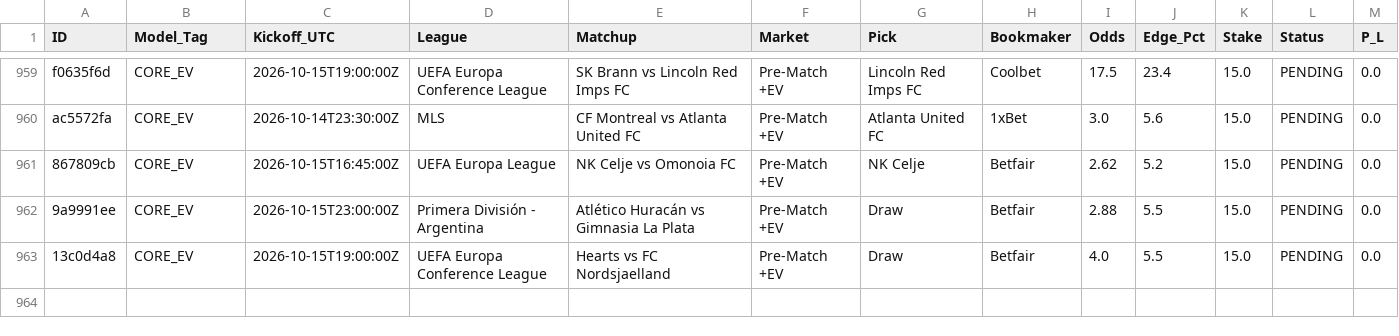
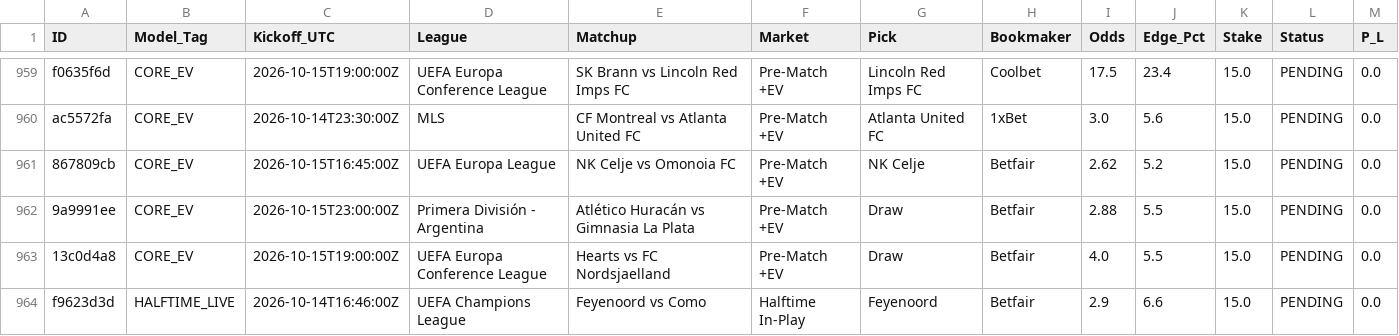
Before and after one commit to Potznit/Ai-terminal, a CSV file: paper_trades.csv, drawn as a sheet; only a part is shown, gaps mark what is left out.

Commit message:
Automated paper_trades sync [skip ci] [skip railway]

```diff
--- a/paper_trades.csv
+++ b/paper_trades.csv
@@ -963 +963,2 @@ ac5572fa,CORE_EV,2026-10-14T23:30:00Z,MLS,CF Montreal vs Atlanta United FC,Pre-M
 13c0d4a8,CORE_EV,2026-10-15T19:00:00Z,UEFA Europa Conference League,Hearts vs FC Nordsjaelland,Pre-Match +EV,Draw,Betfair,4.0,5.5,15.0,PENDING,0.0
+f9623d3d,HALFTIME_LIVE,2026-10-14T16:46:00Z,UEFA Champions League,Feyenoord vs Como,Halftime In-Play,Feyenoord,Betfair,2.9,6.6,15.0,PENDING,0.0
```
